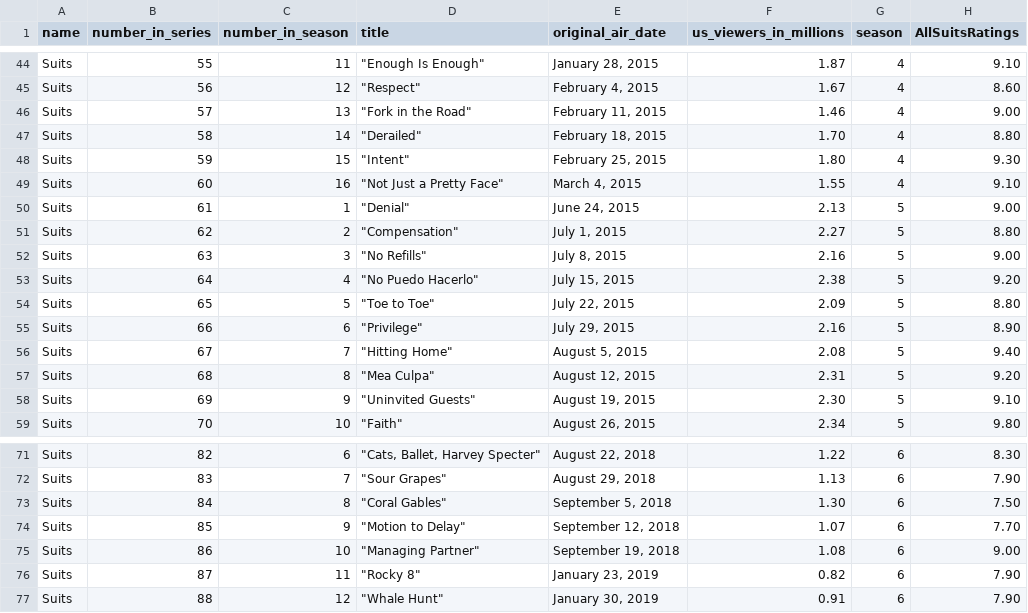
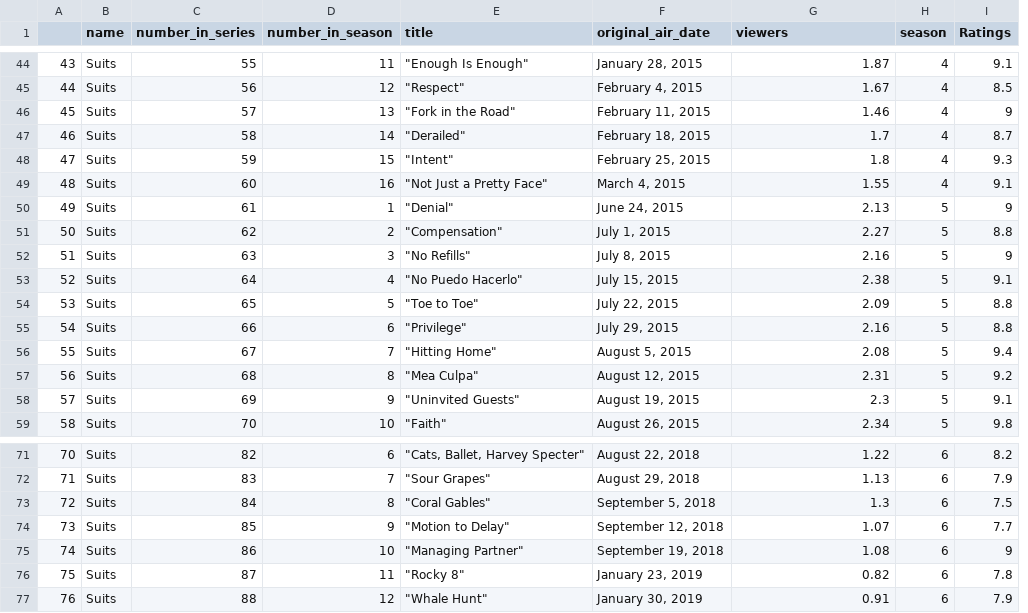
Before and after one commit to KingCarmo/RepeatDAD, a CSV file: Suits_Dataset.csv, drawn as a sheet; only a part is shown, gaps mark what is left out; removed rows and columns are numbered as before the commit, all else as after; the diff covers the shown part only; the diff names each change by its address in the sheet, - before the commit and + after, or states it on an @@ line.

```diff
--- a/Suits_Dataset.csv
+++ b/Suits_Dataset.csv
+column A, rows 44-59: 43 | 44 | 45 | 46 | 47 | 48 | 49 | 50 | 51 | 52 | 53 | 54 | 55 | 56 | 57 | 58; rows 71-77: 70 | 71 | 72 | 73 | 74 | 75 | 76
-column H (AllSuitsRatings), rows 44-59: 9.10 | 8.60 | 9.00 | 8.80 | 9.30 | 9.10 | 9.00 | 8.80 | 9.00 | 9.20 | 8.80 | 8.90 | 9.40 | 9.20 | 9.10 | 9.80; rows 71-77: 8.30 | 7.90 | 7.50 | 7.70 | 9.00 | 7.90 | 7.90
+column I (Ratings), rows 44-59: 9.1 | 8.5 | 9 | 8.7 | 9.3 | 9.1 | 9 | 8.8 | 9 | 9.1 | 8.8 | 8.8 | 9.4 | 9.2 | 9.1 | 9.8; rows 71-77: 8.2 | 7.9 | 7.5 | 7.7 | 9 | 7.8 | 7.9
-G1: us_viewers_in_millions
+G1: viewers
-G47 (viewers): 1.70
+G47 (viewers): 1.7
-G48 (viewers): 1.80
+G48 (viewers): 1.8
-G58 (viewers): 2.30
+G58 (viewers): 2.3
-G73 (viewers): 1.30
+G73 (viewers): 1.3
```
Also changed, not shown: 10 edited cells elsewhere in this file, NCISLA.csv, NCISLA_Dataset.csv, 21 other files.
